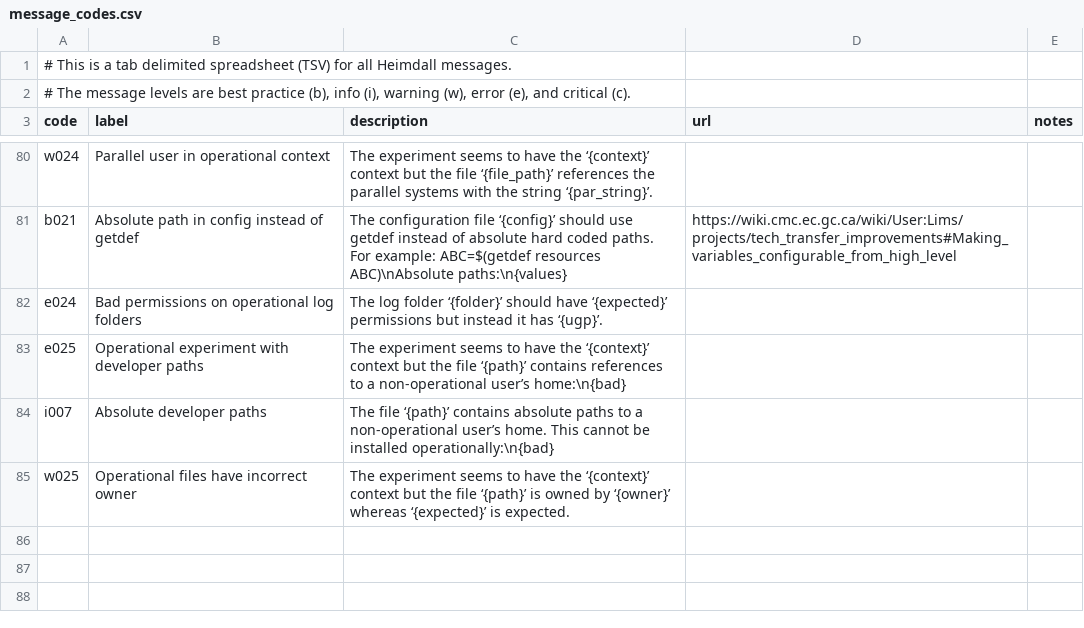
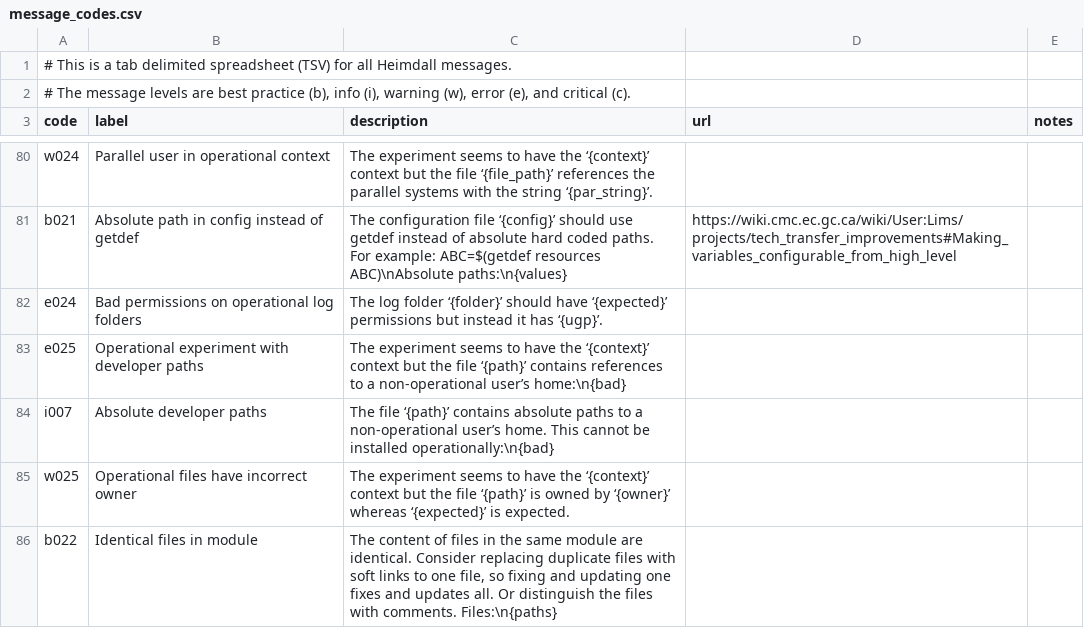
Before and after one commit to PhilippeCarphin/maestro, a CSV file: src/python3/csv/message_codes.csv, drawn as a sheet; only a part is shown, gaps mark what is left out; the diff names each change by its address in the sheet, - before the commit and + after, or states it on an @@ line.

```diff
--- a/src/python3/csv/message_codes.csv
+++ b/src/python3/csv/message_codes.csv
+row 86: b022 | Identical files in module | The content of files in the same module are identical. Consider replacing duplicate files with soft links to one file, so fixing and updating one fixes and updates all. Or distinguish the files with comments. Files:\n{paths}
```
Also changed, not shown: 7 other files.
